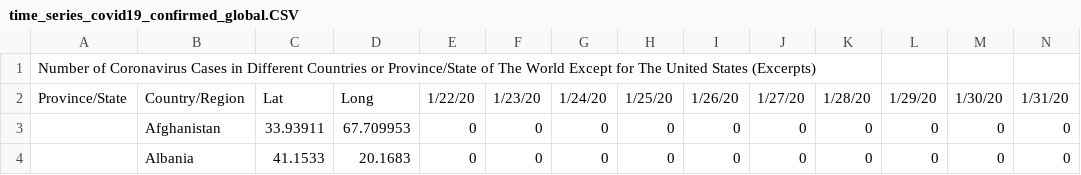
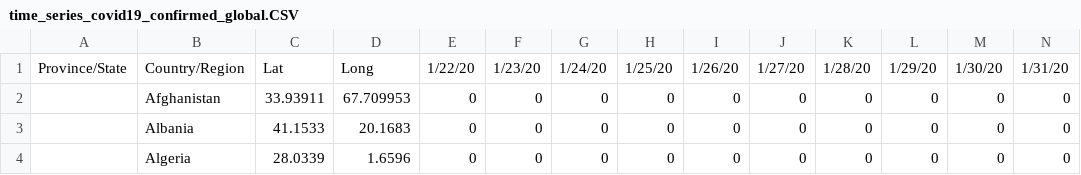
Before and after one commit to UofT-CS-Group/CSC110-Final-Project, a CSV file: Proposal/part_of_datasets/time_series_covid19_confirmed_global.CSV, drawn as a sheet; only a part is shown; the shorter side is filled out with more unchanged rows; rows hold the shown columns only; the diff names each change by its address in the sheet, - before the commit and + after, or states it on an @@ line.

```diff
--- a/Proposal/part_of_datasets/time_series_covid19_confirmed_global.CSV
+++ b/Proposal/part_of_datasets/time_series_covid19_confirmed_global.CSV
-row 1: Number of Coronavirus Cases in Different Countries or Province/State of The World Except for The United States (Excerpts)
```
Also changed, not shown: Proposal/part_of_datasets/full-dataset-31-oct.CSV, Proposal/part_of_datasets/time_series_covid19_confirmed_US.CSV.
